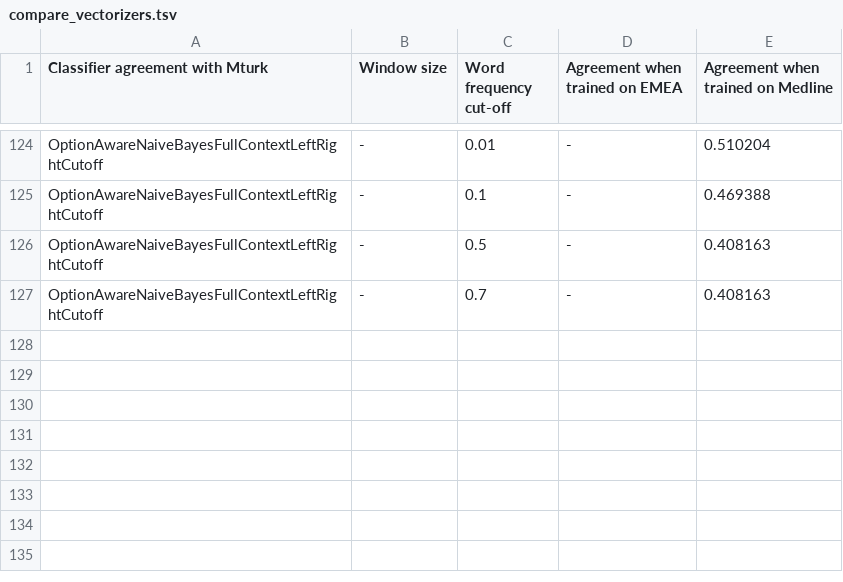
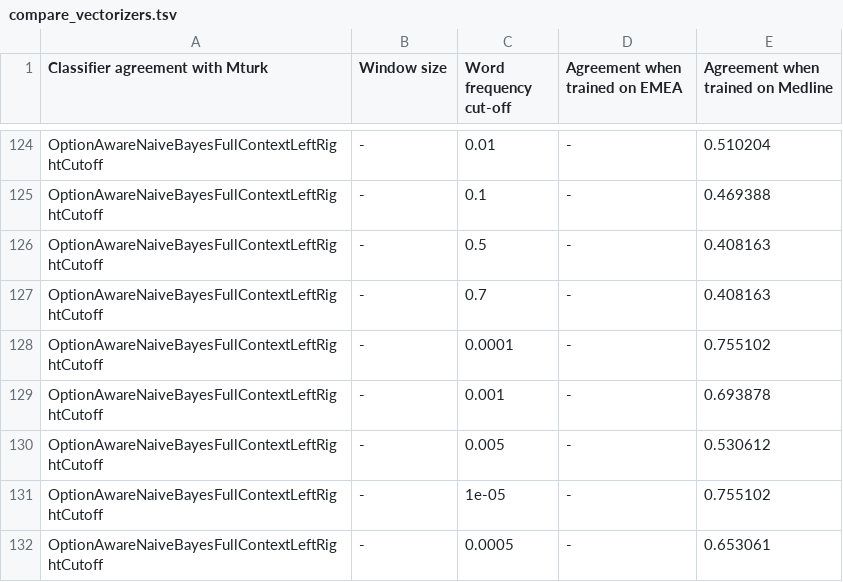
Before and after one commit to martinthenext/eth_ml, a TSV file: compare_vectorizers.tsv, drawn as a sheet; only a part is shown, gaps mark what is left out; the diff names each change by its address in the sheet, - before the commit and + after, or states it on an @@ line.

Commit message:
None of the float cut-offs produced better results

```diff
--- a/compare_vectorizers.tsv
+++ b/compare_vectorizers.tsv
+row 128: OptionAwareNaiveBayesFullContextLeftRightCutoff | - | 0.0001 | - | 0.755102
+row 129: OptionAwareNaiveBayesFullContextLeftRightCutoff | - | 0.001 | - | 0.693878
+row 130: OptionAwareNaiveBayesFullContextLeftRightCutoff | - | 0.005 | - | 0.530612
+row 131: OptionAwareNaiveBayesFullContextLeftRightCutoff | - | 1e-05 | - | 0.755102
+row 132: OptionAwareNaiveBayesFullContextLeftRightCutoff | - | 0.0005 | - | 0.653061
```
